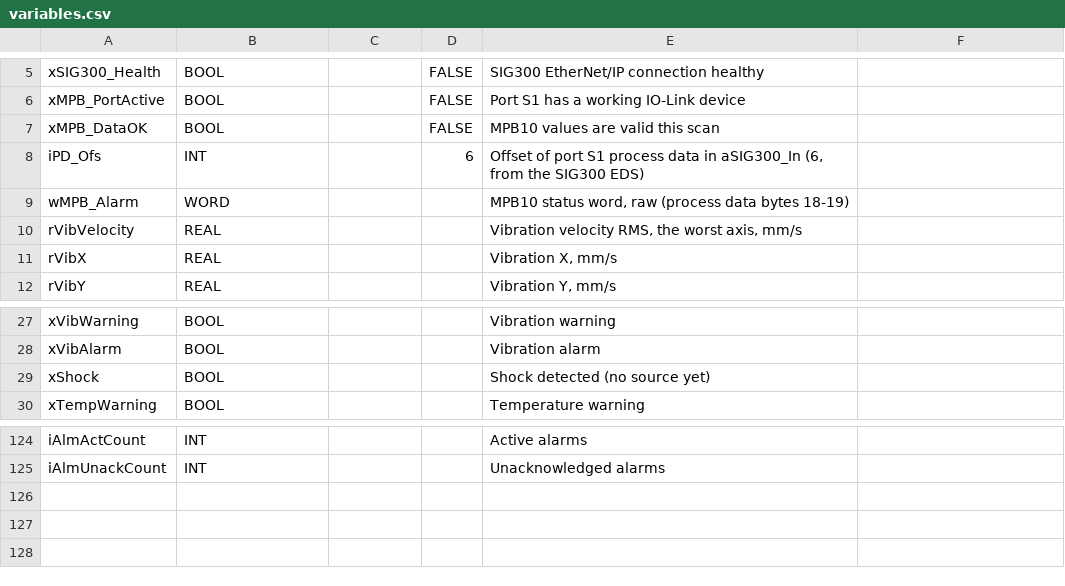
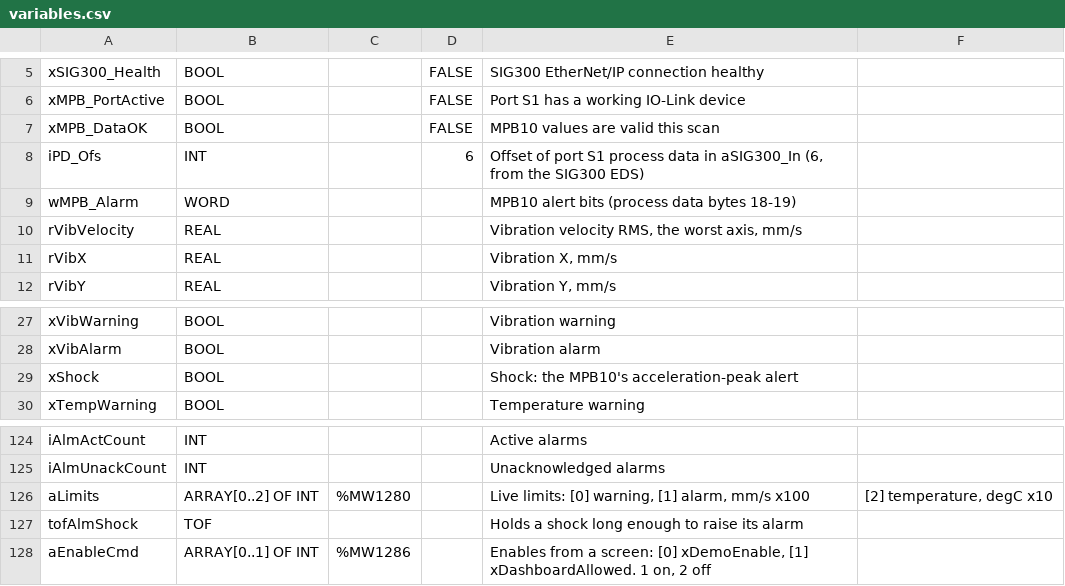
Before and after one commit to Efem-code/m580-mpb10-fiber-demo, a CSV file: control-expert/variables.csv, drawn as a sheet; only a part is shown, gaps mark what is left out.

```diff
--- a/control-expert/variables.csv
+++ b/control-expert/variables.csv
@@ -8,3 +8,3 @@ xMPB_DataOK;BOOL;;FALSE;MPB10 values are valid this scan
 iPD_Ofs;INT;;6;Offset of port S1 process data in aSIG300_In (6, from the SIG300 EDS)
-wMPB_Alarm;WORD;;;MPB10 status word, raw (process data bytes 18-19)
+wMPB_Alarm;WORD;;;MPB10 alert bits (process data bytes 18-19)
 rVibVelocity;REAL;;;Vibration velocity RMS, the worst axis, mm/s
@@ -28,3 +28,3 @@ xVibWarning;BOOL;;;Vibration warning
 xVibAlarm;BOOL;;;Vibration alarm
-xShock;BOOL;;;Shock detected (no source yet)
+xShock;BOOL;;;Shock: the MPB10's acceleration-peak alert
 xTempWarning;BOOL;;;Temperature warning
@@ -125 +125,4 @@ iAlmActCount;INT;;;Active alarms
 iAlmUnackCount;INT;;;Unacknowledged alarms
+aLimits;ARRAY[0..2] OF INT;%MW1280;;Live limits: [0] warning, [1] alarm, mm/s x100; [2] temperature, degC x10
+tofAlmShock;TOF;;;Holds a shock long enough to raise its alarm
+aEnableCmd;ARRAY[0..1] OF INT;%MW1286;;Enables from a screen: [0] xDemoEnable, [1] xDashboardAllowed. 1 on, 2 off
```
Also changed, not shown: 21 other files.
